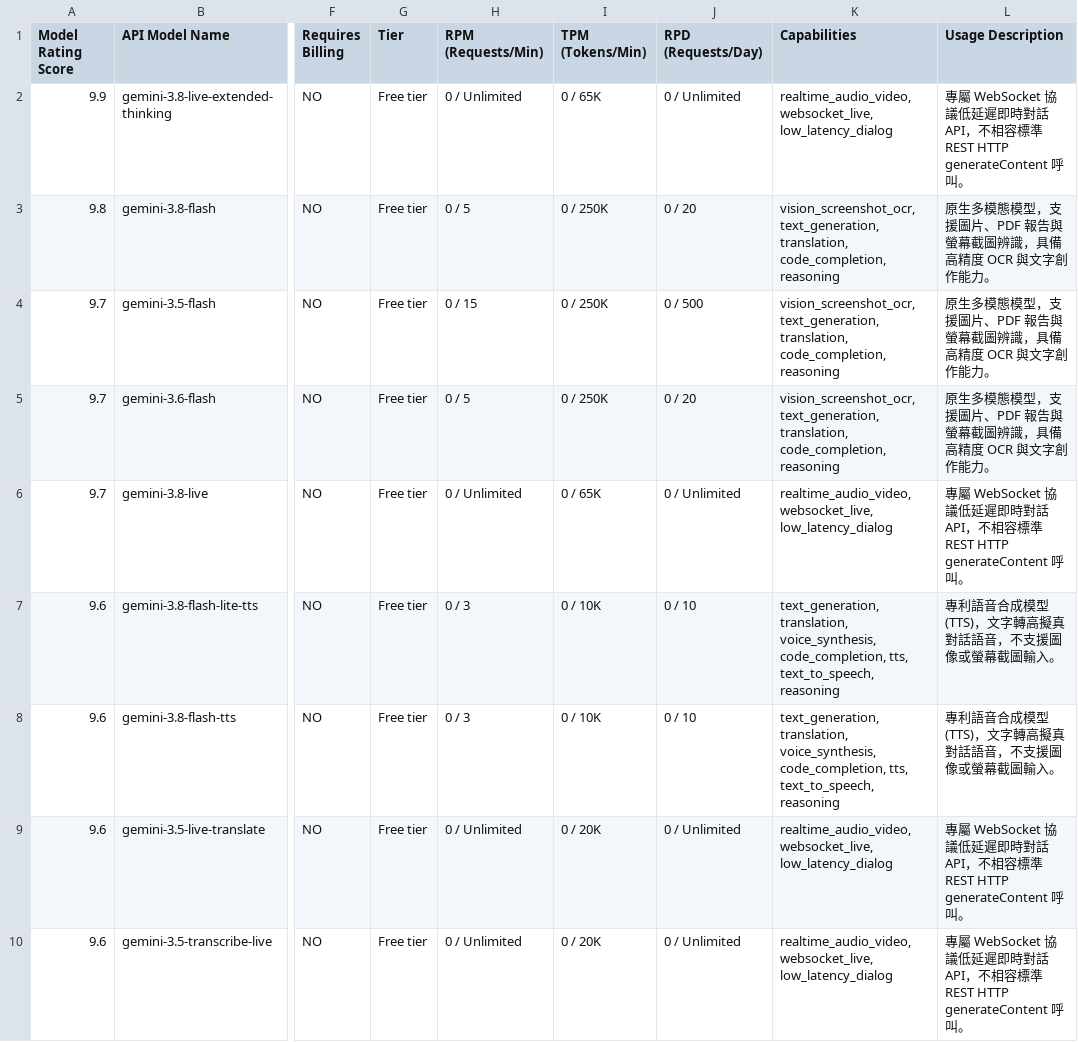
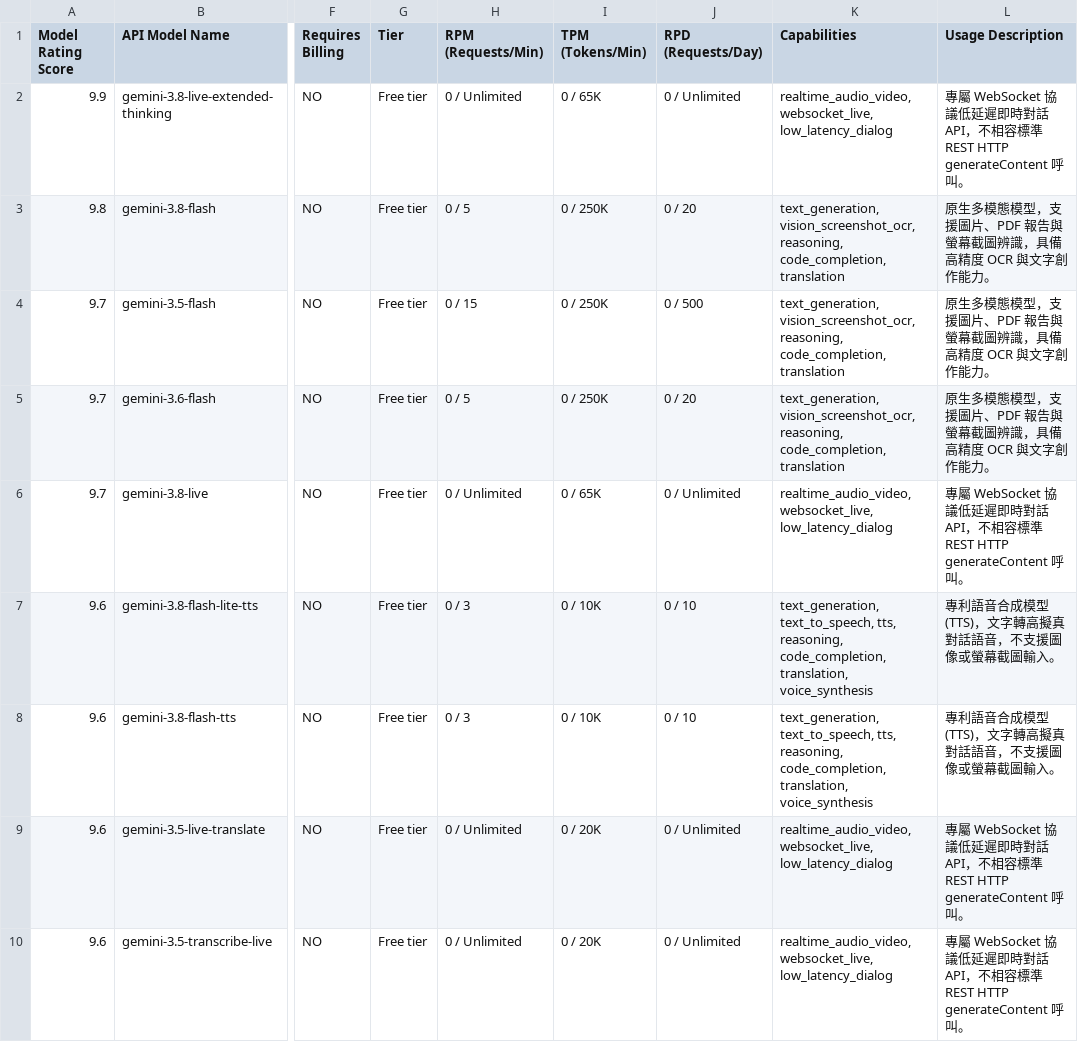
Before and after one commit to 9908gg-art/gemini-quota-fetcher, a CSV file: gemini_rate_limits.csv, drawn as a sheet; only a part is shown, gaps mark what is left out; the diff covers the shown part only; the diff names each change by its address in the sheet, - before the commit and + after, or states it on an @@ line.

```diff
--- a/gemini_rate_limits.csv
+++ b/gemini_rate_limits.csv
-K3:K5 (Capabilities): vision_screenshot_ocr, text_generation, translation, code_completion, reasoning
+K3:K5 (Capabilities): text_generation, vision_screenshot_ocr, reasoning, code_completion, translation
-K7:K8 (Capabilities): text_generation, translation, voice_synthesis, code_completion, tts, text_to_speech, reasoning
+K7:K8 (Capabilities): text_generation, text_to_speech, tts, reasoning, code_completion, translation, voice_synthesis
```
Also changed, not shown: 1 added row, 3 removed rows and 43 edited cells elsewhere in this file, 2 other files.
